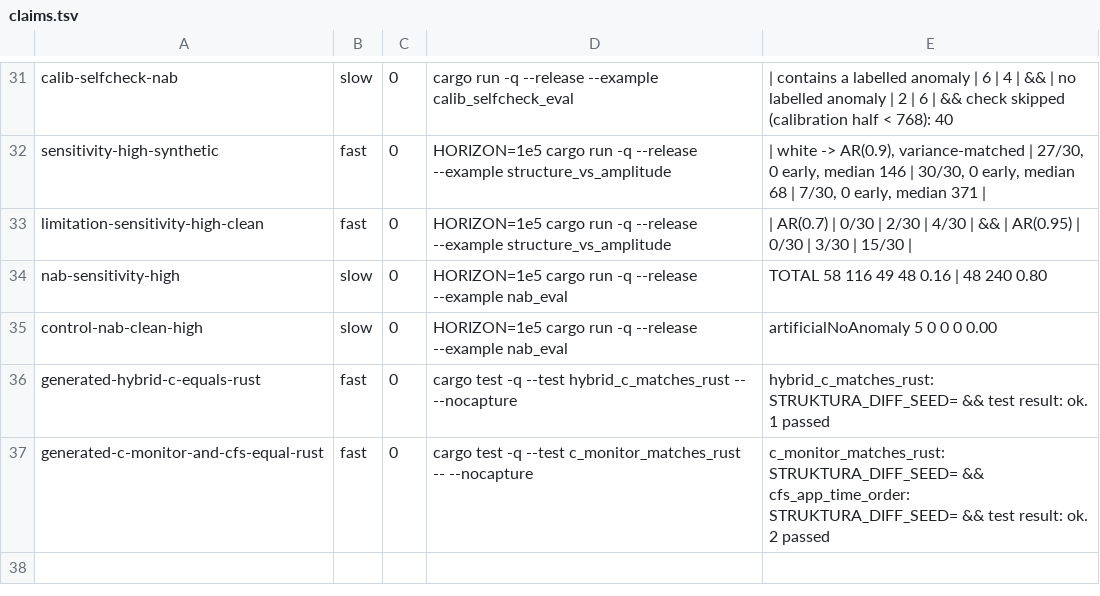
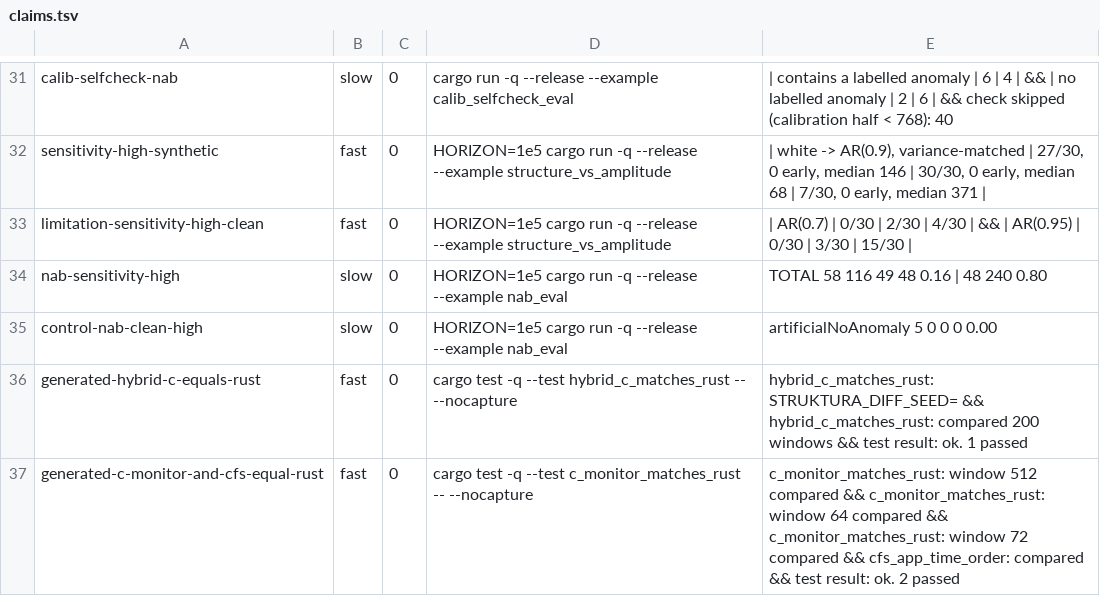
Before and after one commit to koscak-labs/struktura, a TSV file: docs/claims.tsv, drawn as a sheet; only a part is shown, gaps mark what is left out.

Commit message:
test(codegen): print what was compared, and fail without a C compiler on CI
The differential tests skipped when no C compiler was found and still
reported "1 passed", so the claims rows could pass without comparing
anything. Now each test prints a "compared N ..., max |dalpha| X" line
only after the generated C was compiled and compared, and both claims rows
require those lines. Without a C compiler the tests fail on CI (CI set)
and on Linux, and print SKIPPED elsewhere. The hybrid test uses the shared
helpers in tests/common.

```diff
--- a/docs/claims.tsv
+++ b/docs/claims.tsv
@@ -35,3 +35,3 @@ nab-sensitivity-high	slow	0	HORIZON=1e5 cargo run -q --release --example nab_eva
 control-nab-clean-high	slow	0	HORIZON=1e5 cargo run -q --release --example nab_eval	artificialNoAnomaly         5       0         0         0       0.00
-generated-hybrid-c-equals-rust	fast	0	cargo test -q --test hybrid_c_matches_rust -- --nocapture	hybrid_c_matches_rust: STRUKTURA_DIFF_SEED= && test result: ok. 1 passed
-generated-c-monitor-and-cfs-equal-rust	fast	0	cargo test -q --test c_monitor_matches_rust -- --nocapture	c_monitor_matches_rust: STRUKTURA_DIFF_SEED= && cfs_app_time_order: STRUKTURA_DIFF_SEED= && test result: ok. 2 passed
+generated-hybrid-c-equals-rust	fast	0	cargo test -q --test hybrid_c_matches_rust -- --nocapture	hybrid_c_matches_rust: STRUKTURA_DIFF_SEED= && hybrid_c_matches_rust: compared 200 windows && test result: ok. 1 passed
+generated-c-monitor-and-cfs-equal-rust	fast	0	cargo test -q --test c_monitor_matches_rust -- --nocapture	c_monitor_matches_rust: window 512 compared && c_monitor_matches_rust: window 64 compared && c_monitor_matches_rust: window 72 compared && cfs_app_time_order: compared && test result: ok. 2 passed
```
Also changed, not shown: 3 other files.
